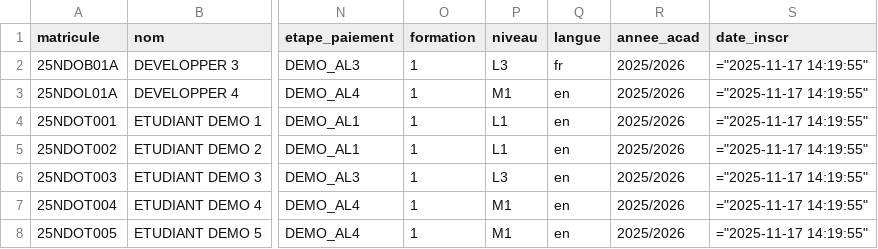
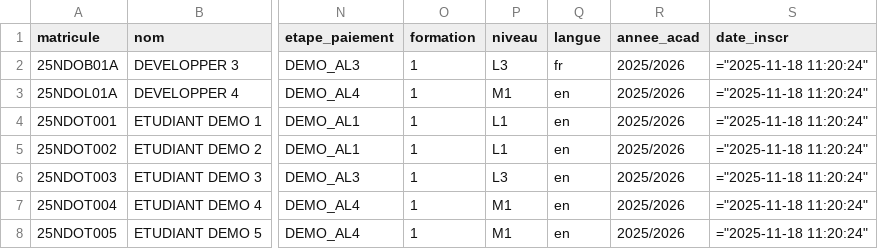
Before and after one commit to MalcomChumchouaPenda/preins-enset-dla-2025, a CSV file: pages/quitus/static/temp/etudiants.csv, drawn as a sheet; only a part is shown, gaps mark what is left out; the diff names each change by its address in the sheet, - before the commit and + after, or states it on an @@ line.

```diff
--- a/pages/quitus/static/temp/etudiants.csv
+++ b/pages/quitus/static/temp/etudiants.csv
-S2:S8 (date_inscr): ="2025-11-17 14:19:55"
+S2:S8 (date_inscr): ="2025-11-18 11:20:24"
```
Also changed, not shown: 1 other file.
